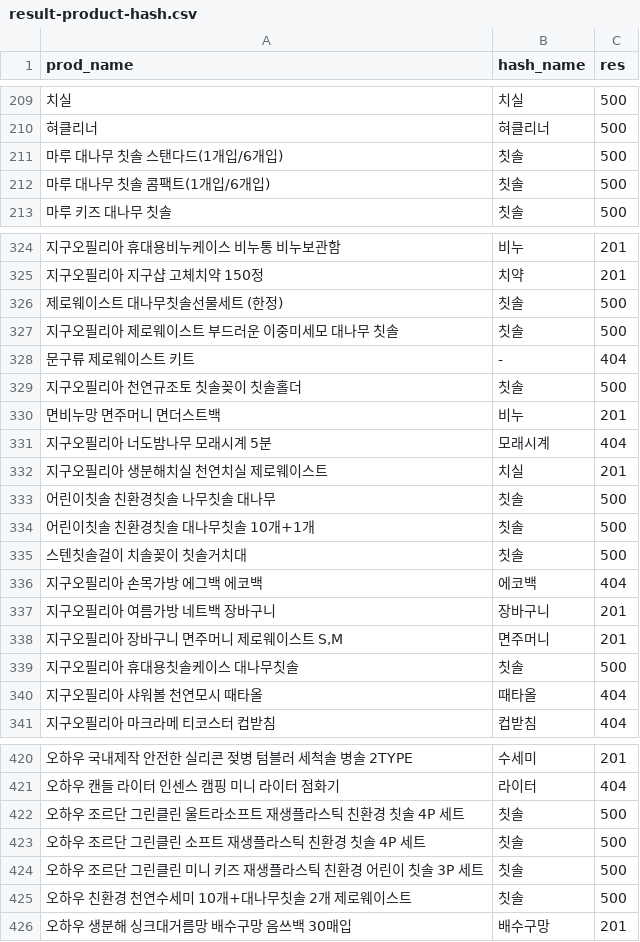
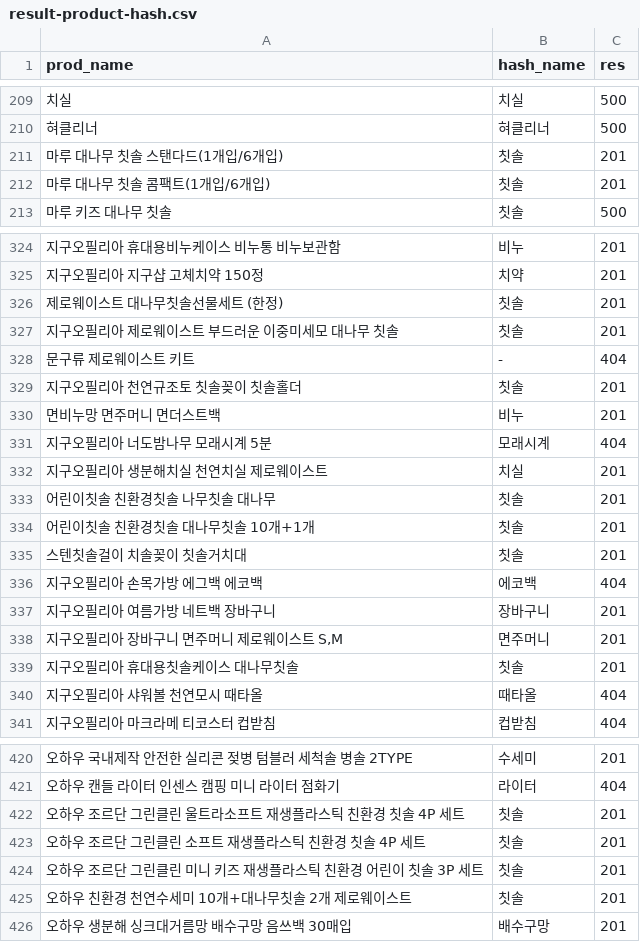
Before and after one commit to SeSAC-5H/backend, a CSV file: web/apps/result-product-hash.csv, drawn as a sheet; only a part is shown, gaps mark what is left out; the diff covers the shown part only; the diff names each change by its address in the sheet, - before the commit and + after, or states it on an @@ line.

```diff
--- a/web/apps/result-product-hash.csv
+++ b/web/apps/result-product-hash.csv
-C211:C212 (res): 500
+C211:C212 (res): 201
-C326:C327 (res): 500
+C326:C327 (res): 201
-C329 (res): 500
+C329 (res): 201
-C333:C335 (res): 500
+C333:C335 (res): 201
-C339 (res): 500
+C339 (res): 201
-C422:C425 (res): 500
+C422:C425 (res): 201
```
Also changed, not shown: 30 edited cells elsewhere in this file, 8 other files.
